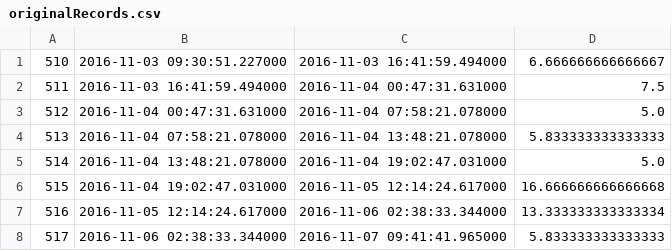
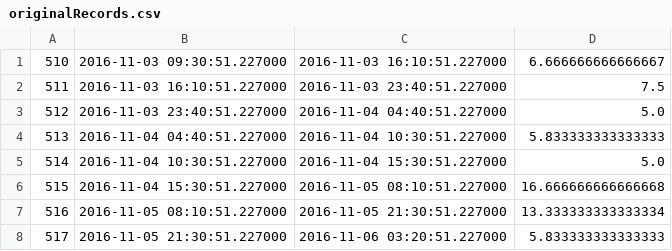
Before and after one commit to shenke93/SchedulingSimulator, a CSV file: ELITEPython/Deliverable/originalRecords.csv, drawn as a sheet.

```diff
--- a/ELITEPython/Deliverable/originalRecords.csv
+++ b/ELITEPython/Deliverable/originalRecords.csv
@@ -1,8 +1,8 @@
-510,2016-11-03 09:30:51.227000,2016-11-03 16:41:59.494000,6.666666666666667
-511,2016-11-03 16:41:59.494000,2016-11-04 00:47:31.631000,7.5
-512,2016-11-04 00:47:31.631000,2016-11-04 07:58:21.078000,5.0
-513,2016-11-04 07:58:21.078000,2016-11-04 13:48:21.078000,5.833333333333333
-514,2016-11-04 13:48:21.078000,2016-11-04 19:02:47.031000,5.0
-515,2016-11-04 19:02:47.031000,2016-11-05 12:14:24.617000,16.666666666666668
-516,2016-11-05 12:14:24.617000,2016-11-06 02:38:33.344000,13.333333333333334
-517,2016-11-06 02:38:33.344000,2016-11-07 09:41:41.965000,5.833333333333333
+510,2016-11-03 09:30:51.227000,2016-11-03 16:10:51.227000,6.666666666666667
+511,2016-11-03 16:10:51.227000,2016-11-03 23:40:51.227000,7.5
+512,2016-11-03 23:40:51.227000,2016-11-04 04:40:51.227000,5.0
+513,2016-11-04 04:40:51.227000,2016-11-04 10:30:51.227000,5.833333333333333
+514,2016-11-04 10:30:51.227000,2016-11-04 15:30:51.227000,5.0
+515,2016-11-04 15:30:51.227000,2016-11-05 08:10:51.227000,16.666666666666668
+516,2016-11-05 08:10:51.227000,2016-11-05 21:30:51.227000,13.333333333333334
+517,2016-11-05 21:30:51.227000,2016-11-06 03:20:51.227000,5.833333333333333
```
Also changed, not shown: ELITEPython/Deliverable/executionRecords.csv, 4 other files.
